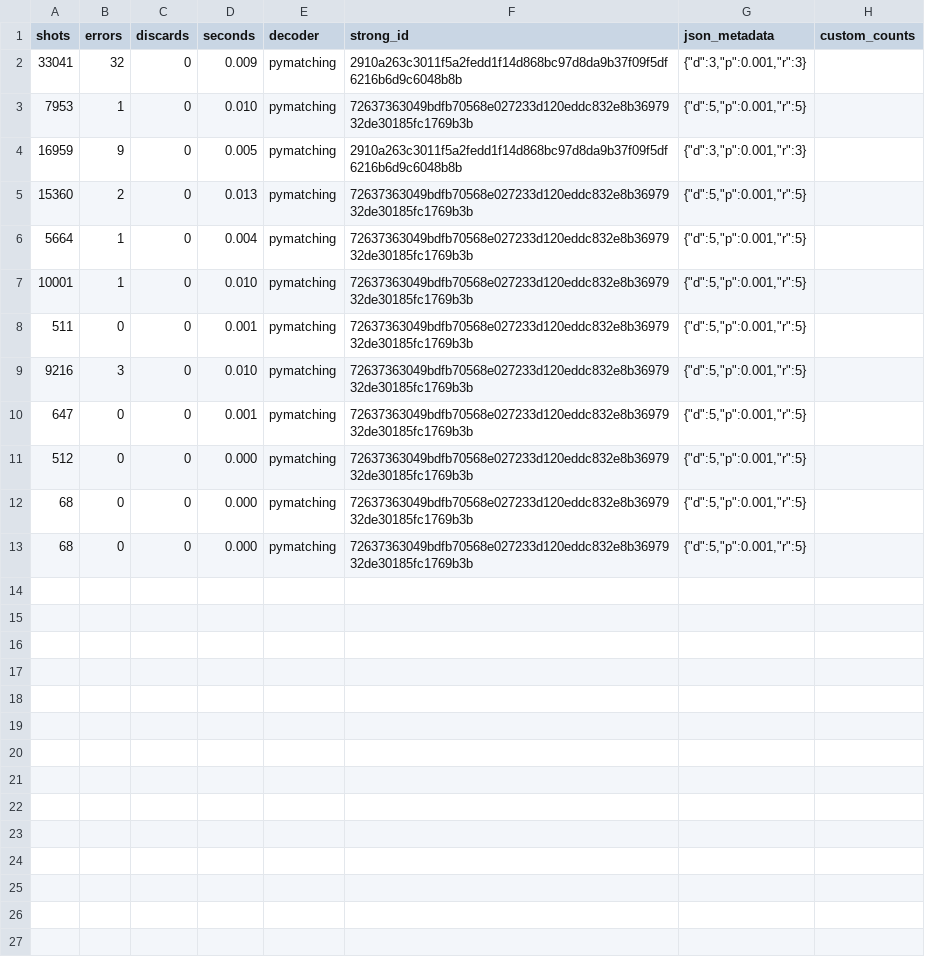
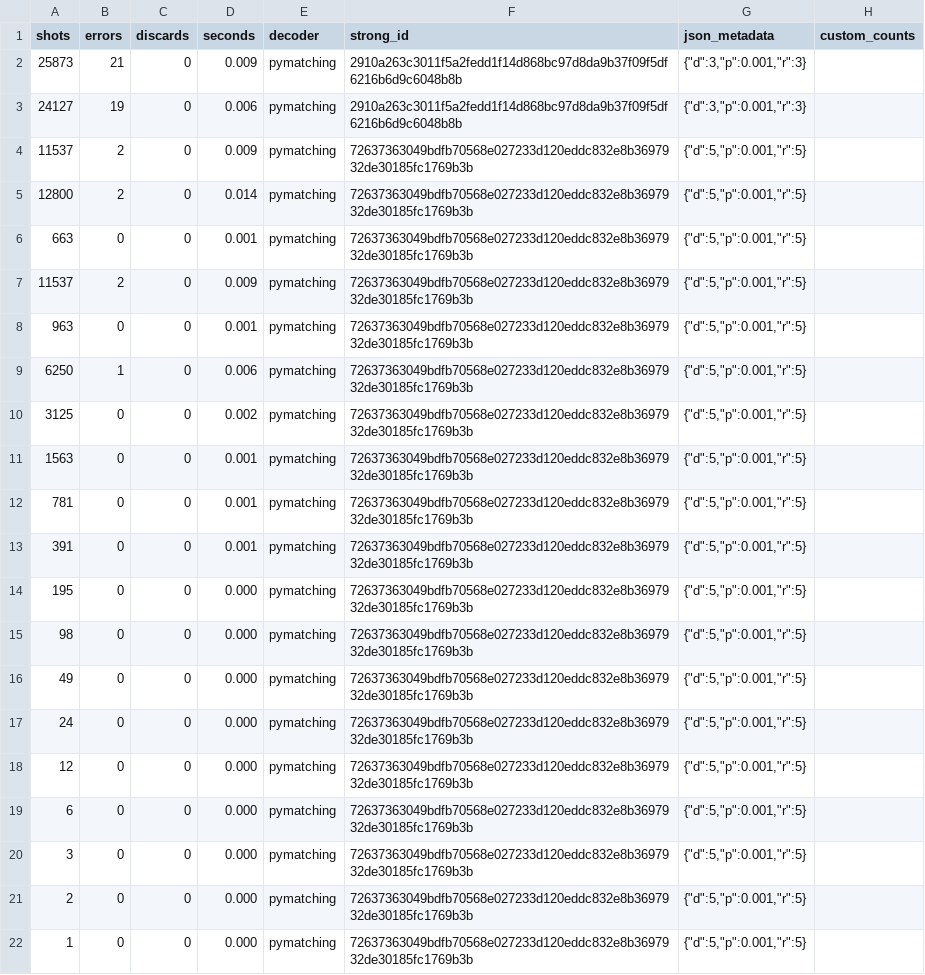
Before and after one commit to VolMax-Studio/sinter-repro-boundary-s1, a CSV file: results/raw/run_w2_r3.csv, drawn as a sheet.

```diff
--- a/results/raw/run_w2_r3.csv
+++ b/results/raw/run_w2_r3.csv
@@ -1,13 +1,22 @@
      shots,    errors,  discards, seconds,decoder,strong_id,json_metadata,custom_counts
-     33041,        32,         0,   0.009,pymatching,2910a263c3011f5a2fedd1f14d868bc97d8da9b37f09f5df6216b6d9c6048b8b,"{""d"":3,""p"":0.001,""r"":3}",
-      7953,         1,         0,   0.010,pymatching,72637363049bdfb70568e027233d120eddc832e8b3697932de30185fc1769b3b,"{""d"":5,""p"":0.001,""r"":5}",
-     16959,         9,         0,   0.005,pymatching,2910a263c3011f5a2fedd1f14d868bc97d8da9b37f09f5df6216b6d9c6048b8b,"{""d"":3,""p"":0.001,""r"":3}",
-     15360,         2,         0,   0.013,pymatching,72637363049bdfb70568e027233d120eddc832e8b3697932de30185fc1769b3b,"{""d"":5,""p"":0.001,""r"":5}",
-      5664,         1,         0,   0.004,pymatching,72637363049bdfb70568e027233d120eddc832e8b3697932de30185fc1769b3b,"{""d"":5,""p"":0.001,""r"":5}",
-     10001,         1,         0,   0.010,pymatching,72637363049bdfb70568e027233d120eddc832e8b3697932de30185fc1769b3b,"{""d"":5,""p"":0.001,""r"":5}",
-       511,         0,         0,   0.001,pymatching,72637363049bdfb70568e027233d120eddc832e8b3697932de30185fc1769b3b,"{""d"":5,""p"":0.001,""r"":5}",
-      9216,         3,         0,   0.010,pymatching,72637363049bdfb70568e027233d120eddc832e8b3697932de30185fc1769b3b,"{""d"":5,""p"":0.001,""r"":5}",
-       647,         0,         0,   0.001,pymatching,72637363049bdfb70568e027233d120eddc832e8b3697932de30185fc1769b3b,"{""d"":5,""p"":0.001,""r"":5}",
-       512,         0,         0,   0.000,pymatching,72637363049bdfb70568e027233d120eddc832e8b3697932de30185fc1769b3b,"{""d"":5,""p"":0.001,""r"":5}",
-        68,         0,         0,   0.000,pymatching,72637363049bdfb70568e027233d120eddc832e8b3697932de30185fc1769b3b,"{""d"":5,""p"":0.001,""r"":5}",
-        68,         0,         0,   0.000,pymatching,72637363049bdfb70568e027233d120eddc832e8b3697932de30185fc1769b3b,"{""d"":5,""p"":0.001,""r"":5}",
+     25873,        21,         0,   0.009,pymatching,2910a263c3011f5a2fedd1f14d868bc97d8da9b37f09f5df6216b6d9c6048b8b,"{""d"":3,""p"":0.001,""r"":3}",
+     24127,        19,         0,   0.006,pymatching,2910a263c3011f5a2fedd1f14d868bc97d8da9b37f09f5df6216b6d9c6048b8b,"{""d"":3,""p"":0.001,""r"":3}",
+     11537,         2,         0,   0.009,pymatching,72637363049bdfb70568e027233d120eddc832e8b3697932de30185fc1769b3b,"{""d"":5,""p"":0.001,""r"":5}",
+     12800,         2,         0,   0.014,pymatching,72637363049bdfb70568e027233d120eddc832e8b3697932de30185fc1769b3b,"{""d"":5,""p"":0.001,""r"":5}",
+       663,         0,         0,   0.001,pymatching,72637363049bdfb70568e027233d120eddc832e8b3697932de30185fc1769b3b,"{""d"":5,""p"":0.001,""r"":5}",
+     11537,         2,         0,   0.009,pymatching,72637363049bdfb70568e027233d120eddc832e8b3697932de30185fc1769b3b,"{""d"":5,""p"":0.001,""r"":5}",
+       963,         0,         0,   0.001,pymatching,72637363049bdfb70568e027233d120eddc832e8b3697932de30185fc1769b3b,"{""d"":5,""p"":0.001,""r"":5}",
+      6250,         1,         0,   0.006,pymatching,72637363049bdfb70568e027233d120eddc832e8b3697932de30185fc1769b3b,"{""d"":5,""p"":0.001,""r"":5}",
+      3125,         0,         0,   0.002,pymatching,72637363049bdfb70568e027233d120eddc832e8b3697932de30185fc1769b3b,"{""d"":5,""p"":0.001,""r"":5}",
+      1563,         0,         0,   0.001,pymatching,72637363049bdfb70568e027233d120eddc832e8b3697932de30185fc1769b3b,"{""d"":5,""p"":0.001,""r"":5}",
+       781,         0,         0,   0.001,pymatching,72637363049bdfb70568e027233d120eddc832e8b3697932de30185fc1769b3b,"{""d"":5,""p"":0.001,""r"":5}",
+       391,         0,         0,   0.001,pymatching,72637363049bdfb70568e027233d120eddc832e8b3697932de30185fc1769b3b,"{""d"":5,""p"":0.001,""r"":5}",
+       195,         0,         0,   0.000,pymatching,72637363049bdfb70568e027233d120eddc832e8b3697932de30185fc1769b3b,"{""d"":5,""p"":0.001,""r"":5}",
+        98,         0,         0,   0.000,pymatching,72637363049bdfb70568e027233d120eddc832e8b3697932de30185fc1769b3b,"{""d"":5,""p"":0.001,""r"":5}",
+        49,         0,         0,   0.000,pymatching,72637363049bdfb70568e027233d120eddc832e8b3697932de30185fc1769b3b,"{""d"":5,""p"":0.001,""r"":5}",
+        24,         0,         0,   0.000,pymatching,72637363049bdfb70568e027233d120eddc832e8b3697932de30185fc1769b3b,"{""d"":5,""p"":0.001,""r"":5}",
+        12,         0,         0,   0.000,pymatching,72637363049bdfb70568e027233d120eddc832e8b3697932de30185fc1769b3b,"{""d"":5,""p"":0.001,""r"":5}",
+         6,         0,         0,   0.000,pymatching,72637363049bdfb70568e027233d120eddc832e8b3697932de30185fc1769b3b,"{""d"":5,""p"":0.001,""r"":5}",
+         3,         0,         0,   0.000,pymatching,72637363049bdfb70568e027233d120eddc832e8b3697932de30185fc1769b3b,"{""d"":5,""p"":0.001,""r"":5}",
+         2,         0,         0,   0.000,pymatching,72637363049bdfb70568e027233d120eddc832e8b3697932de30185fc1769b3b,"{""d"":5,""p"":0.001,""r"":5}",
+         1,         0,         0,   0.000,pymatching,72637363049bdfb70568e027233d120eddc832e8b3697932de30185fc1769b3b,"{""d"":5,""p"":0.001,""r"":5}",
```
Also changed, not shown: results/raw/run_w2_r1.csv, results/raw/run_w4_r1.csv, 38 other files.
